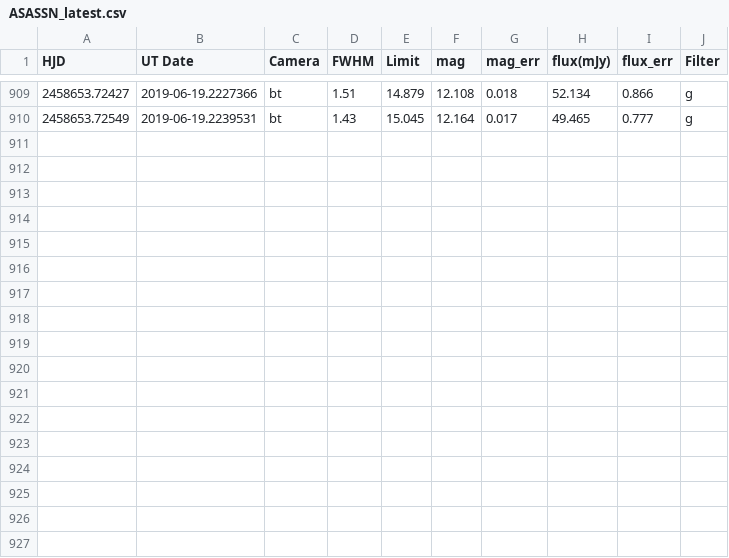
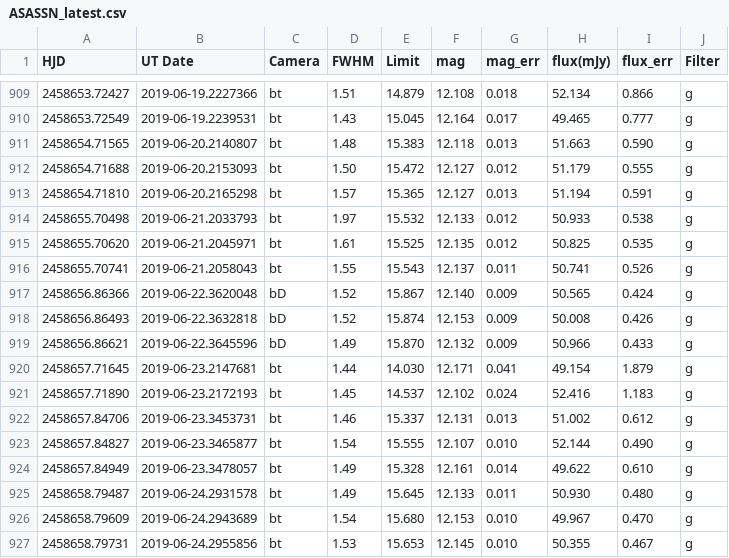
Before and after one commit to pdcarr/Boyajians_R, a CSV file: data/ASASSN_latest.csv, drawn as a sheet; only a part is shown, gaps mark what is left out.

Commit message:
data update 24Jun19

```diff
--- a/data/ASASSN_latest.csv
+++ b/data/ASASSN_latest.csv
@@ -910 +910,18 @@ HJD,UT Date,Camera,FWHM,Limit,mag,mag_err,flux(mJy),flux_err,Filter
 2458653.72549,2019-06-19.2239531,bt,1.43,15.045,12.164,0.017,49.465,0.777,g
+2458654.71565,2019-06-20.2140807,bt,1.48,15.383,12.118,0.013,51.663,0.590,g
+2458654.71688,2019-06-20.2153093,bt,1.50,15.472,12.127,0.012,51.179,0.555,g
+2458654.71810,2019-06-20.2165298,bt,1.57,15.365,12.127,0.013,51.194,0.591,g
+2458655.70498,2019-06-21.2033793,bt,1.97,15.532,12.133,0.012,50.933,0.538,g
+2458655.70620,2019-06-21.2045971,bt,1.61,15.525,12.135,0.012,50.825,0.535,g
+2458655.70741,2019-06-21.2058043,bt,1.55,15.543,12.137,0.011,50.741,0.526,g
+2458656.86366,2019-06-22.3620048,bD,1.52,15.867,12.140,0.009,50.565,0.424,g
+2458656.86493,2019-06-22.3632818,bD,1.52,15.874,12.153,0.009,50.008,0.426,g
+2458656.86621,2019-06-22.3645596,bD,1.49,15.870,12.132,0.009,50.966,0.433,g
+2458657.71645,2019-06-23.2147681,bt,1.44,14.030,12.171,0.041,49.154,1.879,g
+2458657.71890,2019-06-23.2172193,bt,1.45,14.537,12.102,0.024,52.416,1.183,g
+2458657.84706,2019-06-23.3453731,bt,1.46,15.337,12.131,0.013,51.002,0.612,g
+2458657.84827,2019-06-23.3465877,bt,1.54,15.555,12.107,0.010,52.144,0.490,g
+2458657.84949,2019-06-23.3478057,bt,1.49,15.328,12.161,0.014,49.622,0.610,g
+2458658.79487,2019-06-24.2931578,bt,1.49,15.645,12.133,0.011,50.930,0.480,g
+2458658.79609,2019-06-24.2943689,bt,1.54,15.680,12.153,0.010,49.967,0.470,g
+2458658.79731,2019-06-24.2955856,bt,1.53,15.653,12.145,0.010,50.355,0.467,g
```
Also changed, not shown: 1 other file.
